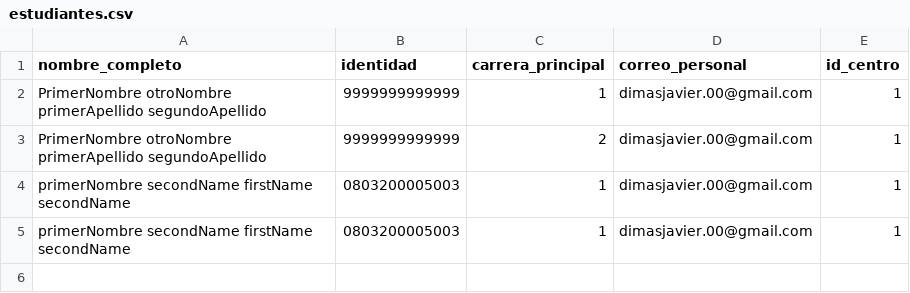
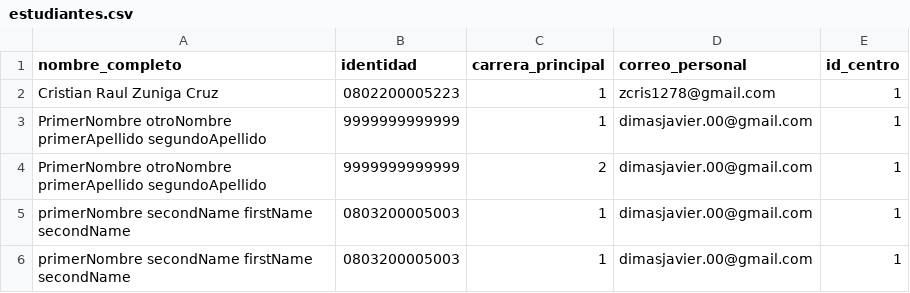
Before and after one commit to dimasjavier0/Registro3.0, a CSV file: Back-End/public/estudiantes.csv, drawn as a sheet; the diff names each change by its address in the sheet, - before the commit and + after, or states it on an @@ line.

```diff
--- a/Back-End/public/estudiantes.csv
+++ b/Back-End/public/estudiantes.csv
+row 2: Cristian Raul Zuniga Cruz | 0802200005223 | 1 | zcris1278@gmail.com | 1
```
Also changed, not shown: 9 other files.
